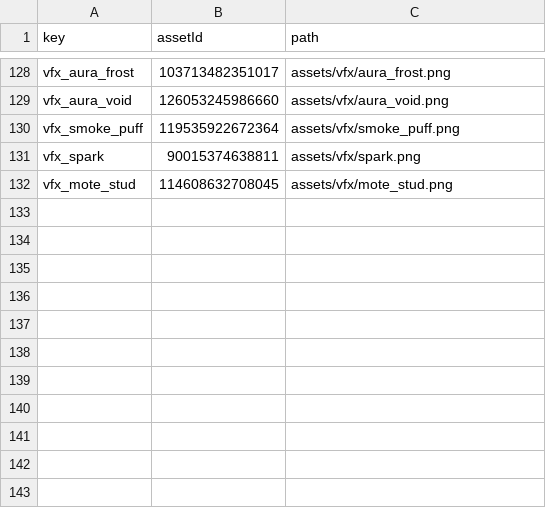
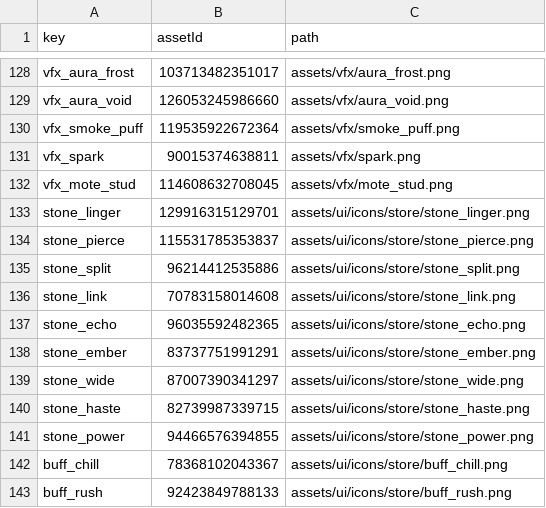
Before and after one commit to SadMicha/loot-rush, a CSV file: assets/ui-asset-ids.csv, drawn as a sheet; only a part is shown, gaps mark what is left out; the diff names each change by its address in the sheet, - before the commit and + after, or states it on an @@ line.

```diff
--- a/assets/ui-asset-ids.csv
+++ b/assets/ui-asset-ids.csv
+row 133: stone_linger | 129916315129701 | assets/ui/icons/store/stone_linger.png
+row 134: stone_pierce | 115531785353837 | assets/ui/icons/store/stone_pierce.png
+row 135: stone_split | 96214412535886 | assets/ui/icons/store/stone_split.png
+row 136: stone_link | 70783158014608 | assets/ui/icons/store/stone_link.png
+row 137: stone_echo | 96035592482365 | assets/ui/icons/store/stone_echo.png
+row 138: stone_ember | 83737751991291 | assets/ui/icons/store/stone_ember.png
+row 139: stone_wide | 87007390341297 | assets/ui/icons/store/stone_wide.png
+row 140: stone_haste | 82739987339715 | assets/ui/icons/store/stone_haste.png
+row 141: stone_power | 94466576394855 | assets/ui/icons/store/stone_power.png
+row 142: buff_chill | 78368102043367 | assets/ui/icons/store/buff_chill.png
+row 143: buff_rush | 92423849788133 | assets/ui/icons/store/buff_rush.png
```
